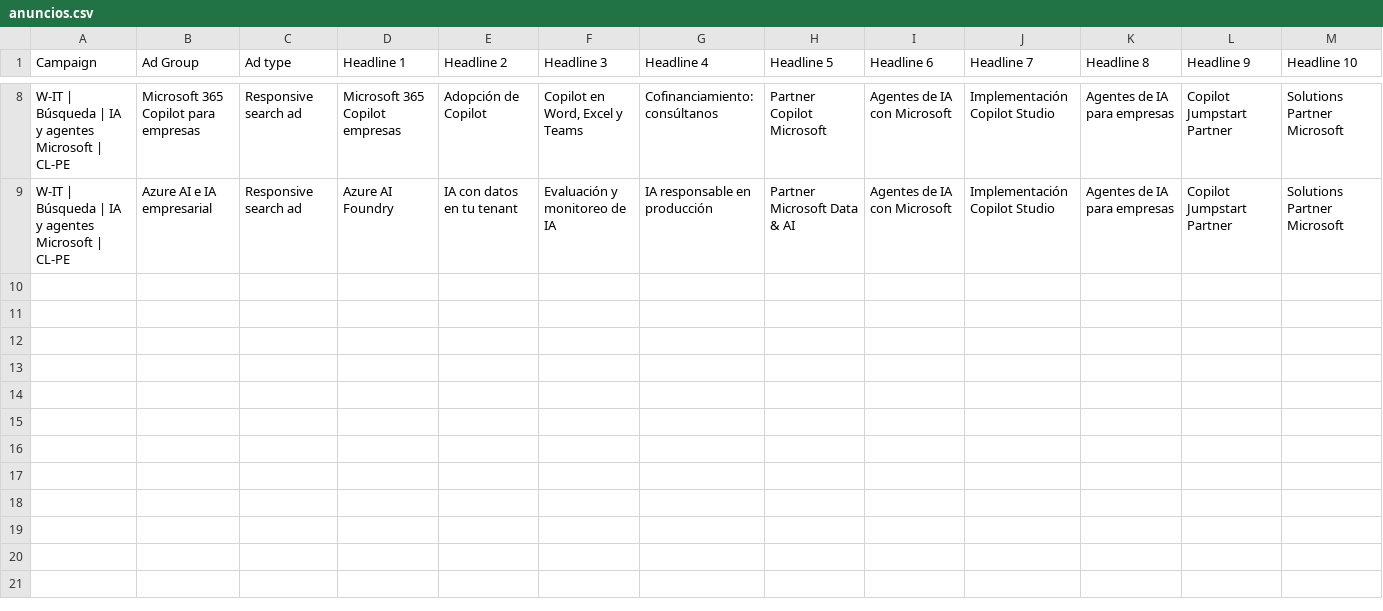
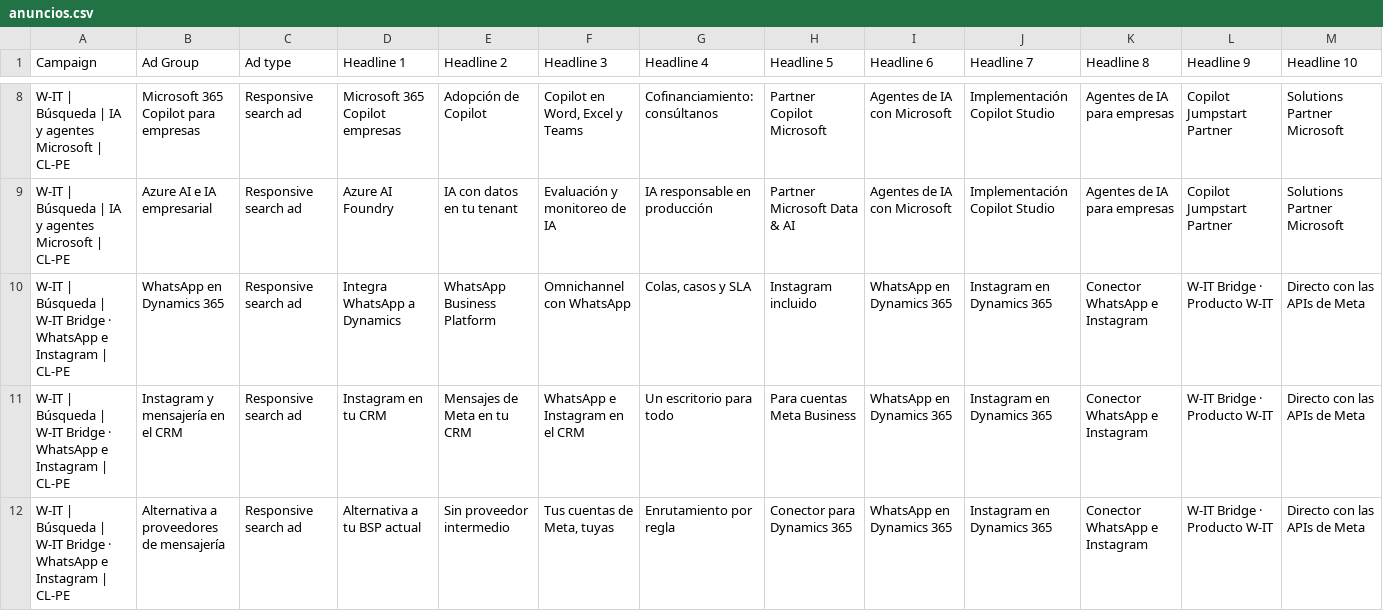
Before and after one commit to claudinhostgo-byte/WIT, a CSV file: marketing/google-ads/anuncios.csv, drawn as a sheet; only a part is shown, gaps mark what is left out; rows hold the shown columns only; the diff names each change by its address in the sheet, - before the commit and + after, or states it on an @@ line.

```diff
--- a/marketing/google-ads/anuncios.csv
+++ b/marketing/google-ads/anuncios.csv
+row 10: W-IT | Búsqueda | W-IT Bridge · WhatsApp e Instagram | CL-PE | WhatsApp en Dynamics 365 | Responsive search ad | Integra WhatsApp a Dynamics | WhatsApp Business Platform | Omnichannel con WhatsApp | Colas, casos y SLA | Instagram incluido | WhatsApp en Dynamics 365 | Instagram en Dynamics 365 | Conector WhatsApp e Instagram | W-IT Bridge · Producto W-IT | Directo con las APIs de Meta
+row 11: W-IT | Búsqueda | W-IT Bridge · WhatsApp e Instagram | CL-PE | Instagram y mensajería en el CRM | Responsive search ad | Instagram en tu CRM | Mensajes de Meta en tu CRM | WhatsApp e Instagram en el CRM | Un escritorio para todo | Para cuentas Meta Business | WhatsApp en Dynamics 365 | Instagram en Dynamics 365 | Conector WhatsApp e Instagram | W-IT Bridge · Producto W-IT | Directo con las APIs de Meta
+row 12: W-IT | Búsqueda | W-IT Bridge · WhatsApp e Instagram | CL-PE | Alternativa a proveedores de mensajería | Responsive search ad | Alternativa a tu BSP actual | Sin proveedor intermedio | Tus cuentas de Meta, tuyas | Enrutamiento por regla | Conector para Dynamics 365 | WhatsApp en Dynamics 365 | Instagram en Dynamics 365 | Conector WhatsApp e Instagram | W-IT Bridge · Producto W-IT | Directo con las APIs de Meta
```
Also changed, not shown: marketing/google-ads/google-ads-editor-partner-certificado.csv, marketing/google-ads/google-ads-editor-recursos.csv, 53 other files.
